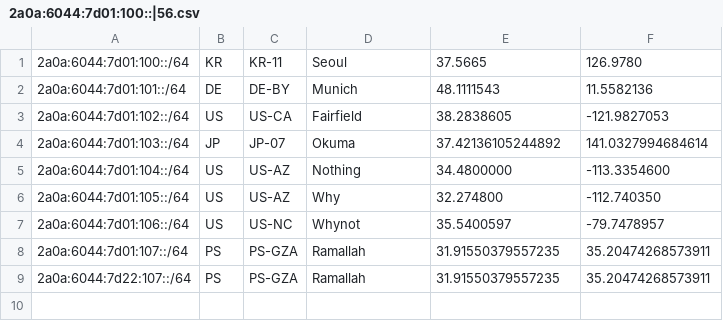
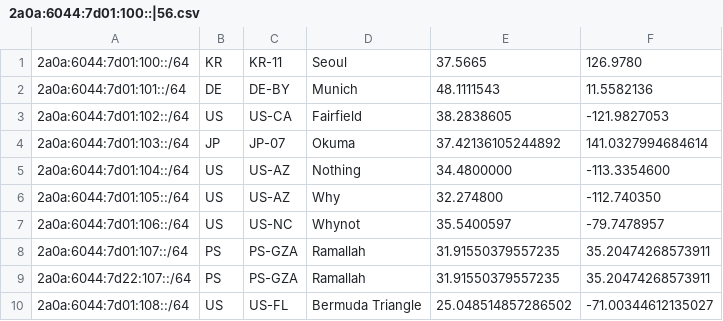
Before and after one commit to junepark678/geofeed, a CSV file: 2a0a:6044:7d01:100::|56.csv, drawn as a sheet.

Commit message:
Update 2a0a:6044:7d01:100::|56.csv

```diff
--- a/2a0a:6044:7d01:100::|56.csv
+++ b/2a0a:6044:7d01:100::|56.csv
@@ -9 +9,2 @@
 2a0a:6044:7d22:107::/64,PS,PS-GZA,Ramallah,31.91550379557235,35.20474268573911
+2a0a:6044:7d01:108::/64,US,US-FL,Bermuda Triangle,25.048514857286502,-71.00344612135027
```
